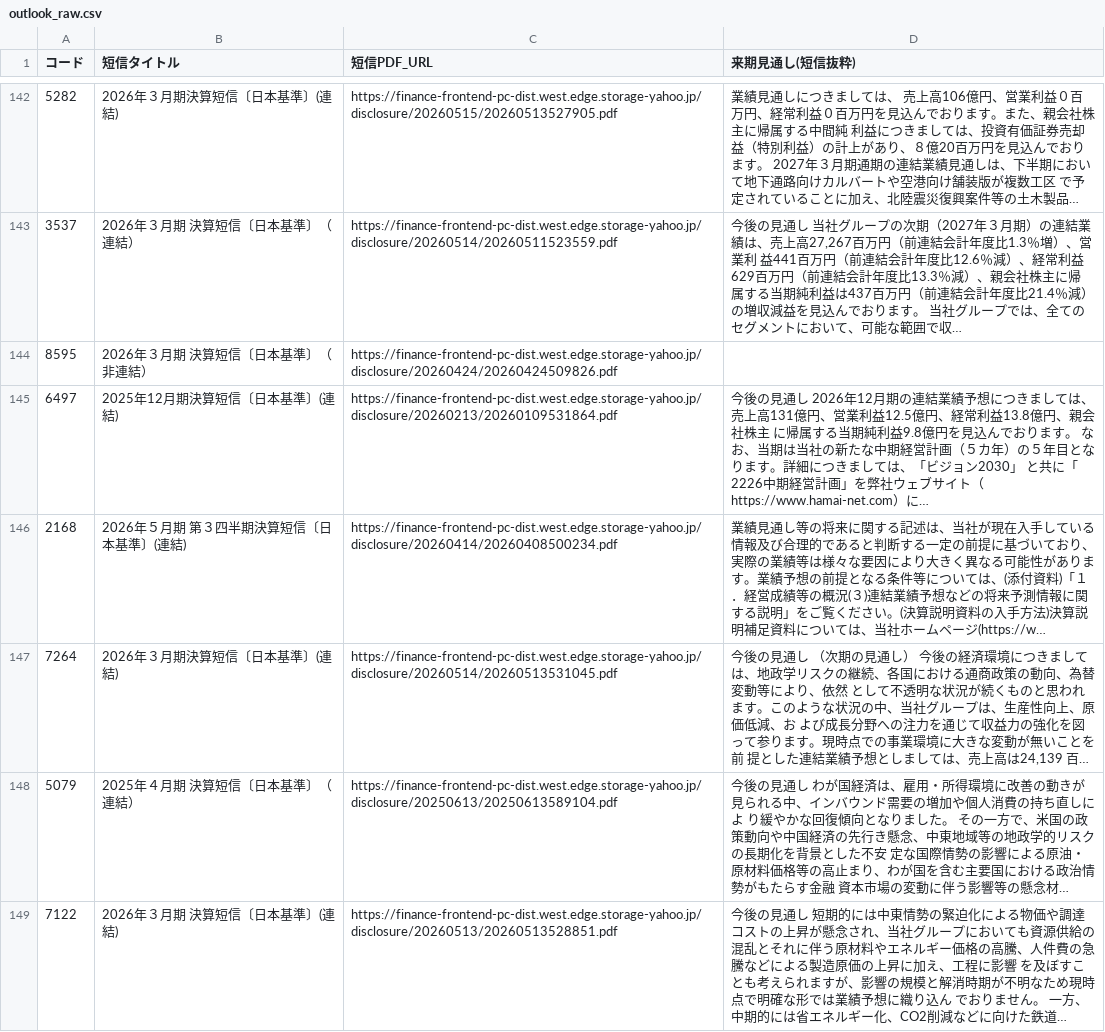
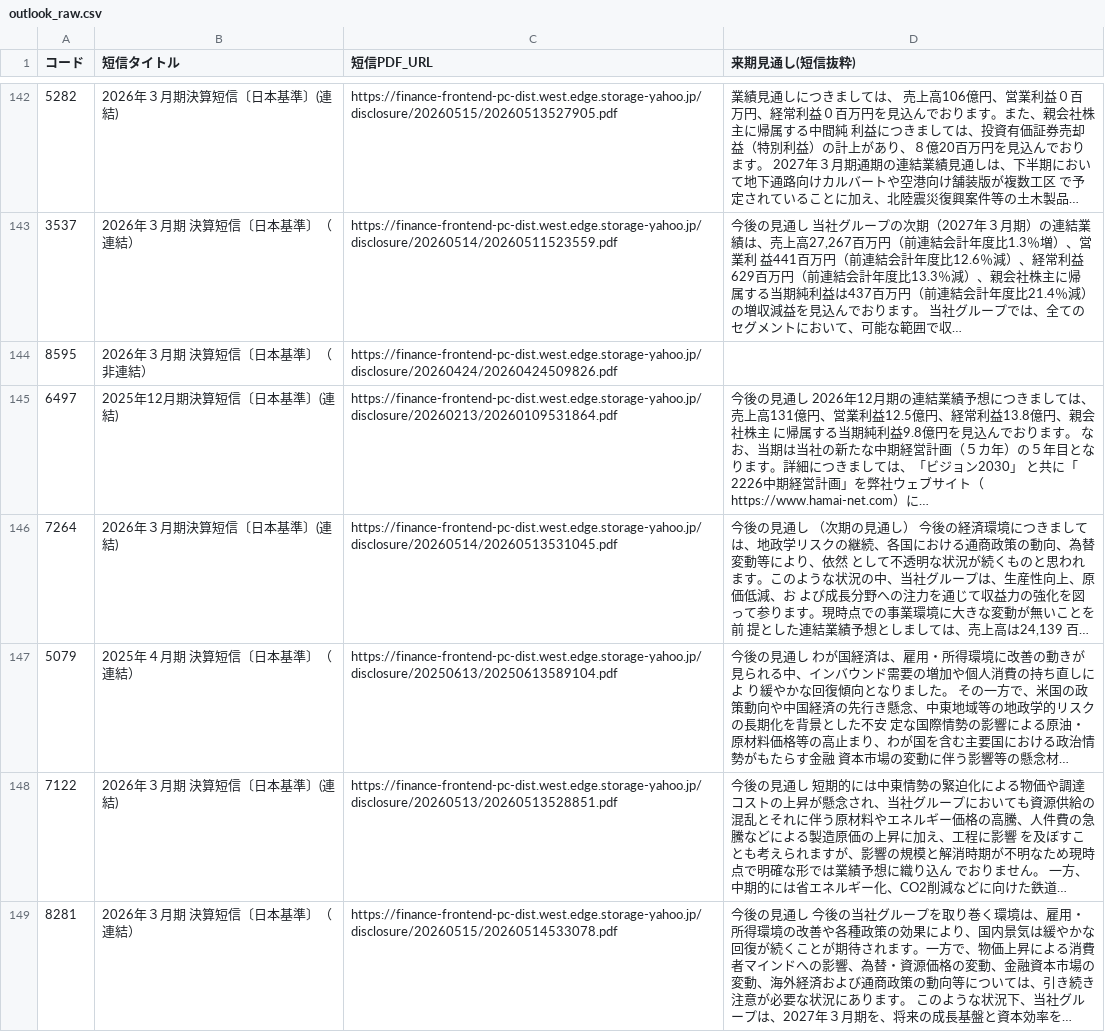
Before and after one commit to hi8068-creator/netcash-screener, a CSV file: outlook_raw.csv, drawn as a sheet; only a part is shown, gaps mark what is left out; the shorter side is filled out with more unchanged rows; long unchanged cells end in ….

```diff
--- a/outlook_raw.csv
+++ b/outlook_raw.csv
@@ -145,3 +145,2 @@
 6497,2025年12月期決算短信〔日本基準〕(連結),https://finance-frontend-pc-dist.west.edge.storage-yahoo.jp/disclosure/20260213/20260109531864.pdf,今後の見通し 2026年12月期の連結業績予想につきましては、売上高131億円、営業利益12.5億円、経常利益13.8億円、親会社株主 に帰属する当期純利益9.8億円を見込んでおります。 なお、当期は当社の新たな中期経営計画（５カ年）の５年目となります。詳細につきましては、「ビジョン2030」 と共に「2226中期経営計画」を弊社ウェブサイト（https://www.hamai-net.com）に…
-2168,2026年５月期　第３四半期決算短信〔日本基準〕(連結),https://finance-frontend-pc-dist.west.edge.storage-yahoo.jp/disclosure/20260414/20260408500234.pdf,業績見通し等の将来に関する記述は、当社が現在入手している情報及び合理的であると判断する一定の前提に基づいており、実際の業績等は様々な要因により大きく異なる可能性があります。業績予想の前提となる条件等については、(添付資料)「１．経営成績等の概況(３)連結業績予想などの将来予測情報に関する説明」をご覧ください。(決算説明資料の入手方法)決算説明補足資料については、当社ホームページ(https://w…
 7264,2026年３月期決算短信〔日本基準〕(連結),https://finance-frontend-pc-dist.west.edge.storage-yahoo.jp/disclosure/20260514/20260513531045.pdf,"今後の見通し （次期の見通し） 今後の経済環境につきましては、地政学リスクの継続、各国における通商政策の動向、為替変動等により、依然 として不透明な状況が続くものと思われます。このような状況の中、当社グループは、生産性向上、原価低減、お よび成長分野への注力を通じて収益力の強化を図って参ります。現時点での事業環境に大きな変動が無いことを前 提とした連結業績予想としましては、売上高は24,139 百…"
```
Also changed, not shown: cross_industry.csv, outlook_full.csv, 7 other files.
